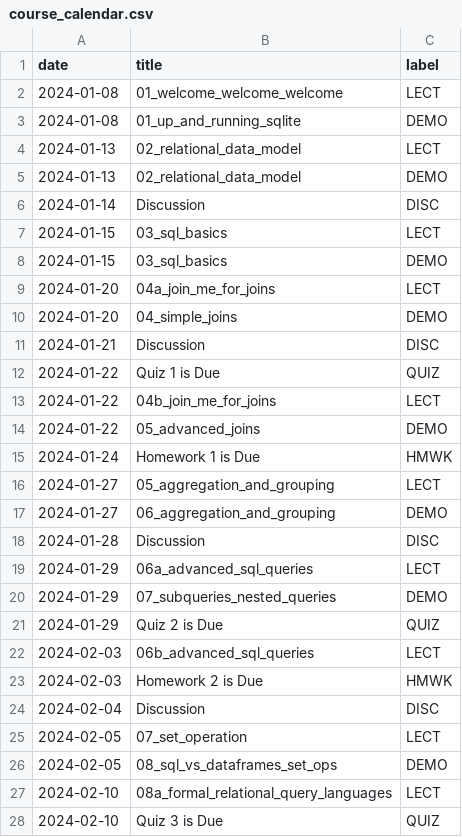
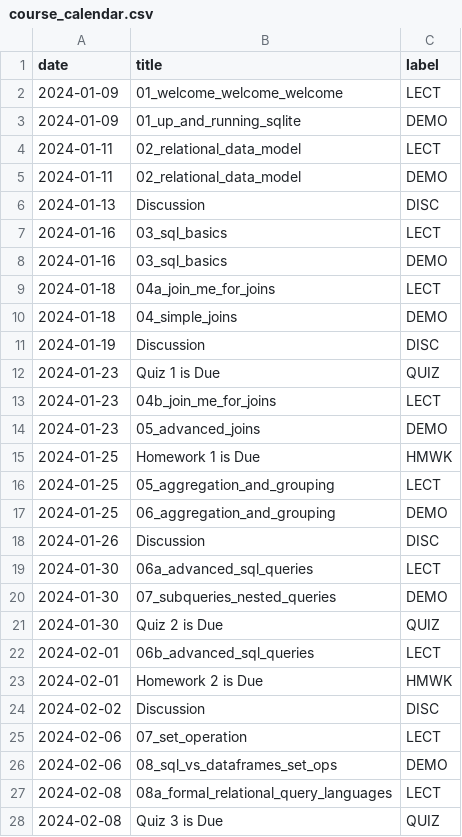
Before and after one commit to kshannon-ucsd/dsc100, a CSV file: _data/wi24/course_calendar.csv, drawn as a sheet; only a part is shown; the diff covers the shown part only.

Commit message:
Update calendar dates

```diff
--- a/_data/wi24/course_calendar.csv
+++ b/_data/wi24/course_calendar.csv
@@ -1,28 +1,28 @@
 date,title,label
-2024-01-08,01_welcome_welcome_welcome,LECT
-2024-01-08,01_up_and_running_sqlite,DEMO
-2024-01-13,02_relational_data_model,LECT
-2024-01-13,02_relational_data_model,DEMO
-2024-01-14,Discussion,DISC
-2024-01-15,03_sql_basics,LECT
-2024-01-15,03_sql_basics,DEMO
-2024-01-20,04a_join_me_for_joins,LECT
-2024-01-20,04_simple_joins,DEMO
-2024-01-21,Discussion,DISC
-2024-01-22,Quiz 1 is Due,QUIZ
-2024-01-22,04b_join_me_for_joins,LECT
-2024-01-22,05_advanced_joins,DEMO
-2024-01-24,Homework 1 is Due,HMWK
-2024-01-27,05_aggregation_and_grouping,LECT
-2024-01-27,06_aggregation_and_grouping,DEMO
-2024-01-28,Discussion,DISC
-2024-01-29,06a_advanced_sql_queries,LECT
-2024-01-29,07_subqueries_nested_queries,DEMO
-2024-01-29,Quiz 2 is Due,QUIZ
-2024-02-03,06b_advanced_sql_queries,LECT
-2024-02-03,Homework 2 is Due,HMWK
-2024-02-04,Discussion,DISC
-2024-02-05,07_set_operation,LECT
-2024-02-05,08_sql_vs_dataframes_set_ops,DEMO
-2024-02-10,08a_formal_relational_query_languages,LECT
-2024-02-10,Quiz 3 is Due,QUIZ
+2024-01-09,01_welcome_welcome_welcome,LECT
+2024-01-09,01_up_and_running_sqlite,DEMO
+2024-01-11,02_relational_data_model,LECT
+2024-01-11,02_relational_data_model,DEMO
+2024-01-13,Discussion,DISC
+2024-01-16,03_sql_basics,LECT
+2024-01-16,03_sql_basics,DEMO
+2024-01-18,04a_join_me_for_joins,LECT
+2024-01-18,04_simple_joins,DEMO
+2024-01-19,Discussion,DISC
+2024-01-23,Quiz 1 is Due,QUIZ
+2024-01-23,04b_join_me_for_joins,LECT
+2024-01-23,05_advanced_joins,DEMO
+2024-01-25,Homework 1 is Due,HMWK
+2024-01-25,05_aggregation_and_grouping,LECT
+2024-01-25,06_aggregation_and_grouping,DEMO
+2024-01-26,Discussion,DISC
+2024-01-30,06a_advanced_sql_queries,LECT
+2024-01-30,07_subqueries_nested_queries,DEMO
+2024-01-30,Quiz 2 is Due,QUIZ
+2024-02-01,06b_advanced_sql_queries,LECT
+2024-02-01,Homework 2 is Due,HMWK
+2024-02-02,Discussion,DISC
+2024-02-06,07_set_operation,LECT
+2024-02-06,08_sql_vs_dataframes_set_ops,DEMO
+2024-02-08,08a_formal_relational_query_languages,LECT
+2024-02-08,Quiz 3 is Due,QUIZ
```
Also changed, not shown: 2 added rows, 2 removed rows and 23 edited cells elsewhere in this file.
